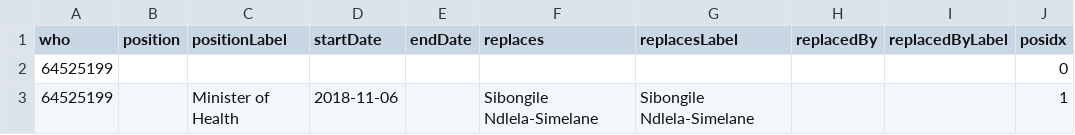
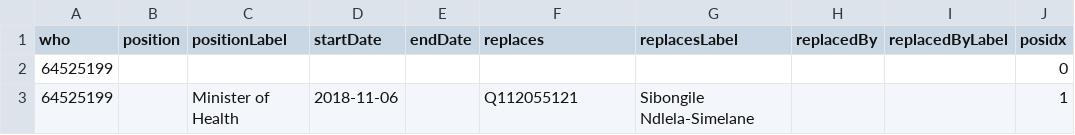
Before and after one commit to every-politician-scrapers/eswatini, a CSV file: enwiki/csv/64525199.csv, drawn as a sheet.

Commit message:
wtf-wikipedia update

```diff
--- a/enwiki/csv/64525199.csv
+++ b/enwiki/csv/64525199.csv
@@ -2,2 +2,2 @@ who,position,positionLabel,startDate,endDate,replaces,replacesLabel,replacedBy,r
 64525199,,,,,,,,,0
-64525199,,Minister of Health,2018-11-06,,Sibongile Ndlela-Simelane,Sibongile Ndlela-Simelane,,,1
+64525199,,Minister of Health,2018-11-06,,Q112055121,Sibongile Ndlela-Simelane,,,1
```
